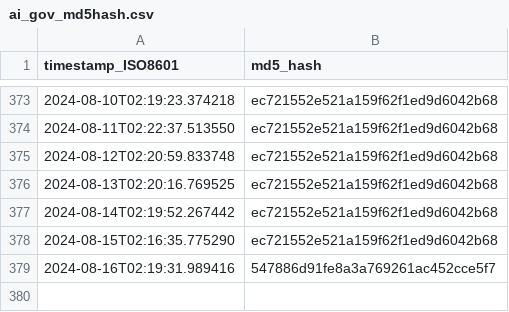
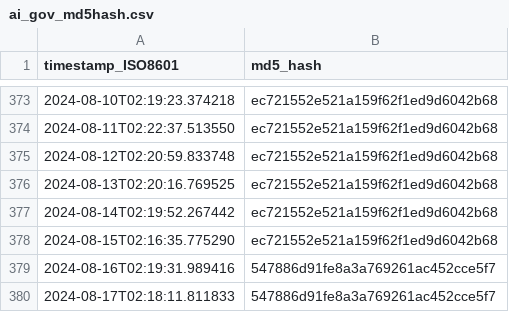
Before and after one commit to thoppe/Federal-AI-inventory-analysis-2023, a CSV file: data/ai_gov_md5hash.csv, drawn as a sheet; only a part is shown, gaps mark what is left out.

```diff
--- a/data/ai_gov_md5hash.csv
+++ b/data/ai_gov_md5hash.csv
@@ -379 +379,2 @@ timestamp_ISO8601,md5_hash
 2024-08-16T02:19:31.989416,547886d91fe8a3a769261ac452cce5f7
+2024-08-17T02:18:11.811833,547886d91fe8a3a769261ac452cce5f7
```
